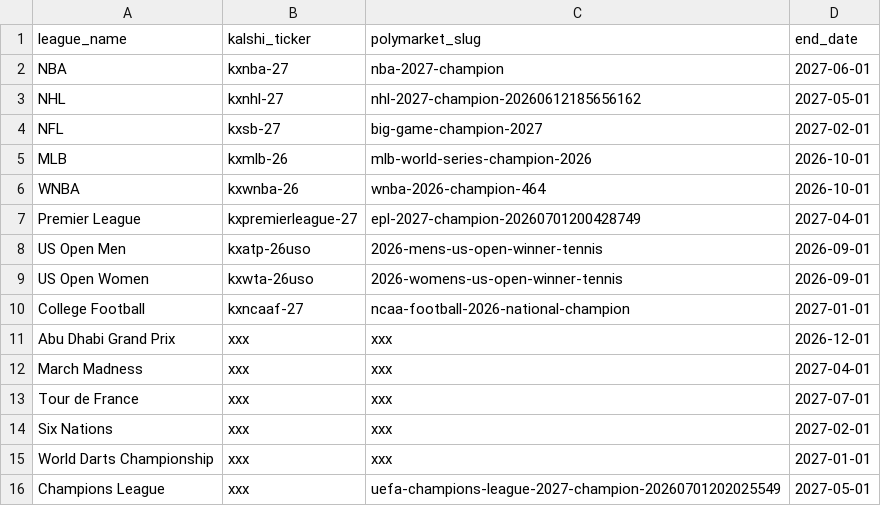
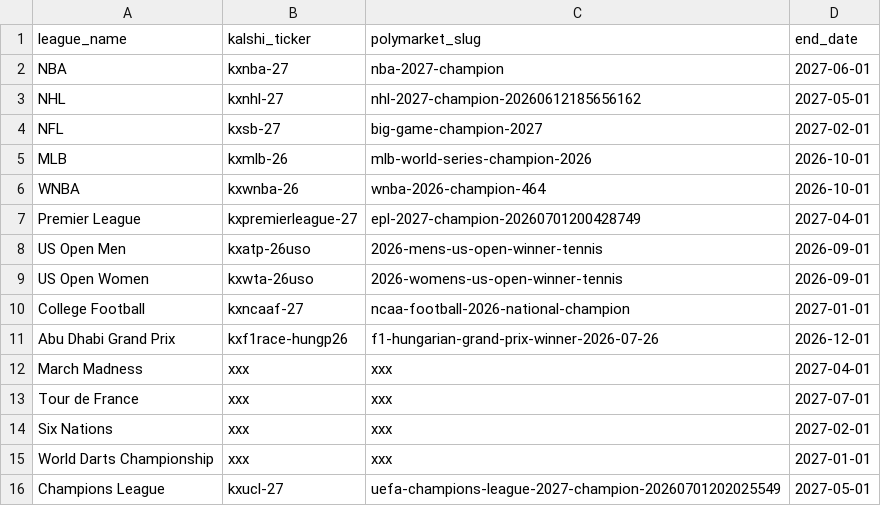
Before and after one commit to martinbog19/the-field, a CSV file: data/leagues.csv, drawn as a sheet.

Commit message:
leagues and team mapping

```diff
--- a/data/leagues.csv
+++ b/data/leagues.csv
@@ -10,3 +10,3 @@ US Open Women,kxwta-26uso,2026-womens-us-open-winner-tennis,2026-09-01
 College Football,kxncaaf-27,ncaa-football-2026-national-champion,2027-01-01
-Abu Dhabi Grand Prix,xxx,xxx,2026-12-01
+Abu Dhabi Grand Prix,kxf1race-hungp26,f1-hungarian-grand-prix-winner-2026-07-26,2026-12-01
 March Madness,xxx,xxx,2027-04-01
@@ -15,2 +15,2 @@ Six Nations,xxx,xxx,2027-02-01
 World Darts Championship,xxx,xxx,2027-01-01
-Champions League,xxx,uefa-champions-league-2027-champion-20260701202025549,2027-05-01
+Champions League,kxucl-27,uefa-champions-league-2027-champion-20260701202025549,2027-05-01
```
Also changed, not shown: data/Sports Draft - Draft.csv, 3 other files.
